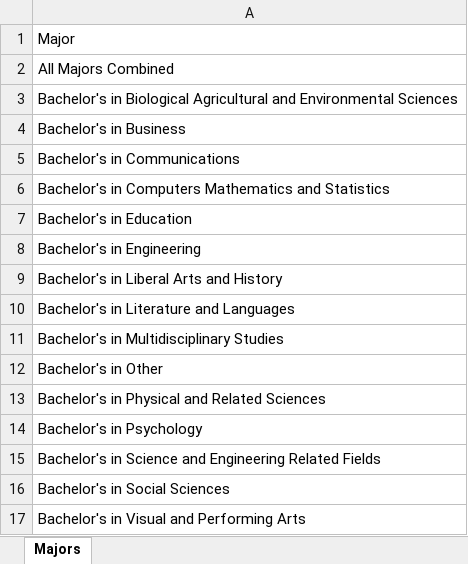
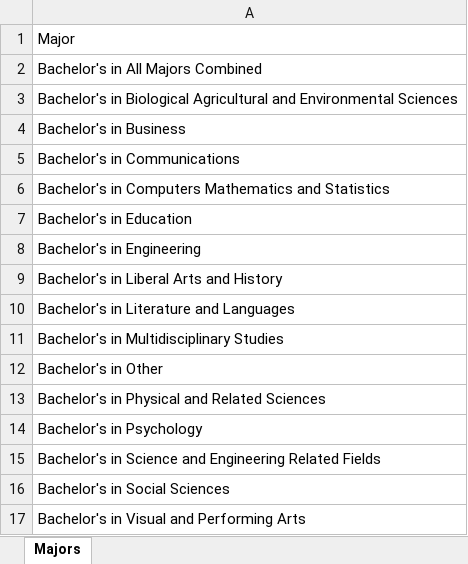
Before and after one commit to volunteercjt/capstone_da9_chase, an Excel workbook: tables/Majors.xlsx, sheet Majors, drawn as a sheet; values as stored, in another font and other column widths than the file's, no borders; the diff names each change by its address in the sheet, - before the commit and + after, or states it on an @@ line.

```diff
--- a/tables/Majors.xlsx (sheet Majors)
+++ b/tables/Majors.xlsx (sheet Majors)
-A2: All Majors Combined
+A2: Bachelor's in All Majors Combined
```
Also changed, not shown: 16 other files.
